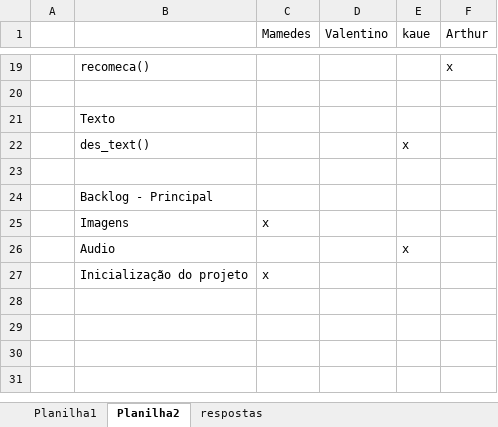
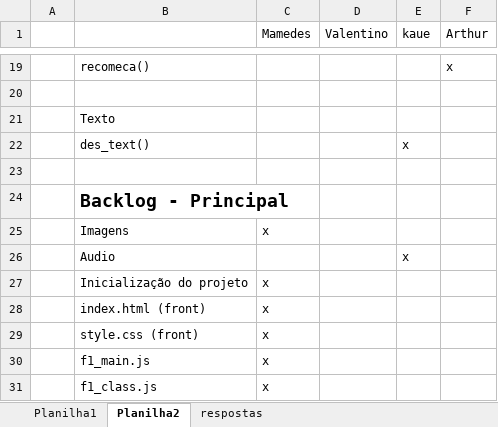
Before and after one commit to Prof-Carlos-Senai/formula1_novo, an Excel workbook: documentacao/bakclog.xlsx, sheet Planilha2, drawn as a sheet; only a part is shown, gaps mark what is left out; values as stored, in another font and other column widths than the file's, no borders; the diff names each change by its address in the sheet, - before the commit and + after, or states it on an @@ line.

```diff
--- a/documentacao/bakclog.xlsx (sheet Planilha2)
+++ b/documentacao/bakclog.xlsx (sheet Planilha2)
-B24 bold: off
+B24 bold: on, text size: larger
+row 28:  | index.html (front) | x
+row 29:  | style.css (front) | x
+row 30:  | f1_main.js | x
+row 31:  | f1_class.js | x
```
Also changed, not shown: 4 other files.
